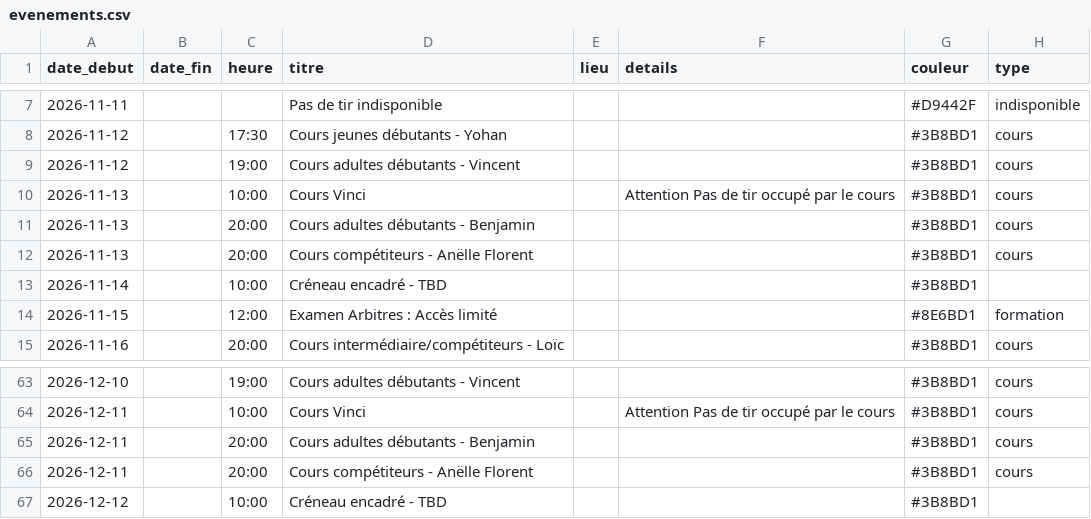
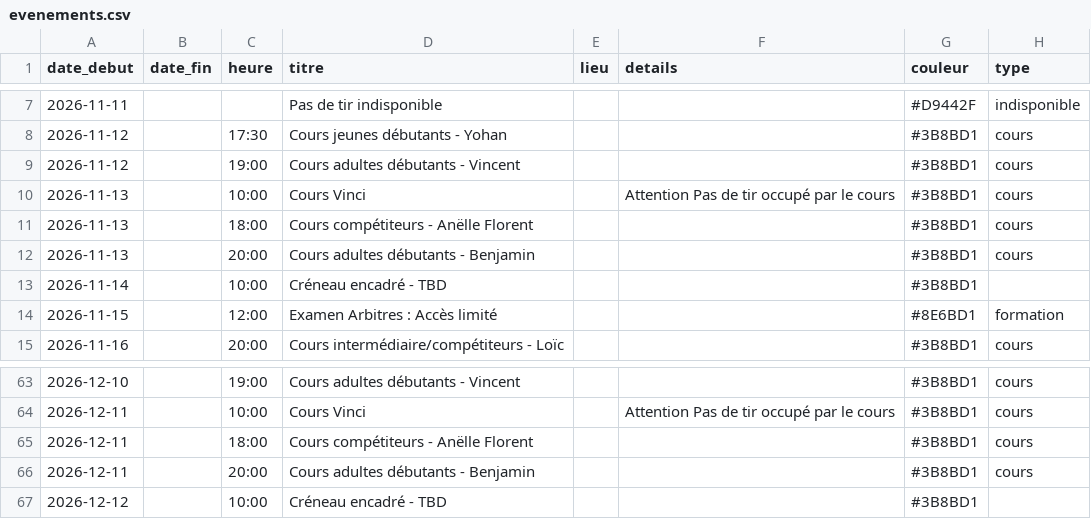
Before and after one commit to archersdelerdre/affichage-club, a CSV file: data/evenements.csv, drawn as a sheet; only a part is shown, gaps mark what is left out; removed rows and columns are numbered as before the commit, all else as after; the diff names each change by its address in the sheet, - before the commit and + after, or states it on an @@ line.

```diff
--- a/data/evenements.csv
+++ b/data/evenements.csv
+row 11: 2026-11-13 |  | 18:00 | Cours compétiteurs - Anëlle Florent |  |  | #3B8BD1 | cours
-row 12: 2026-11-13 |  | 20:00 | Cours compétiteurs - Anëlle Florent |  |  | #3B8BD1 | cours
+row 65: 2026-12-11 |  | 18:00 | Cours compétiteurs - Anëlle Florent |  |  | #3B8BD1 | cours
-row 66: 2026-12-11 |  | 20:00 | Cours compétiteurs - Anëlle Florent |  |  | #3B8BD1 | cours
```
